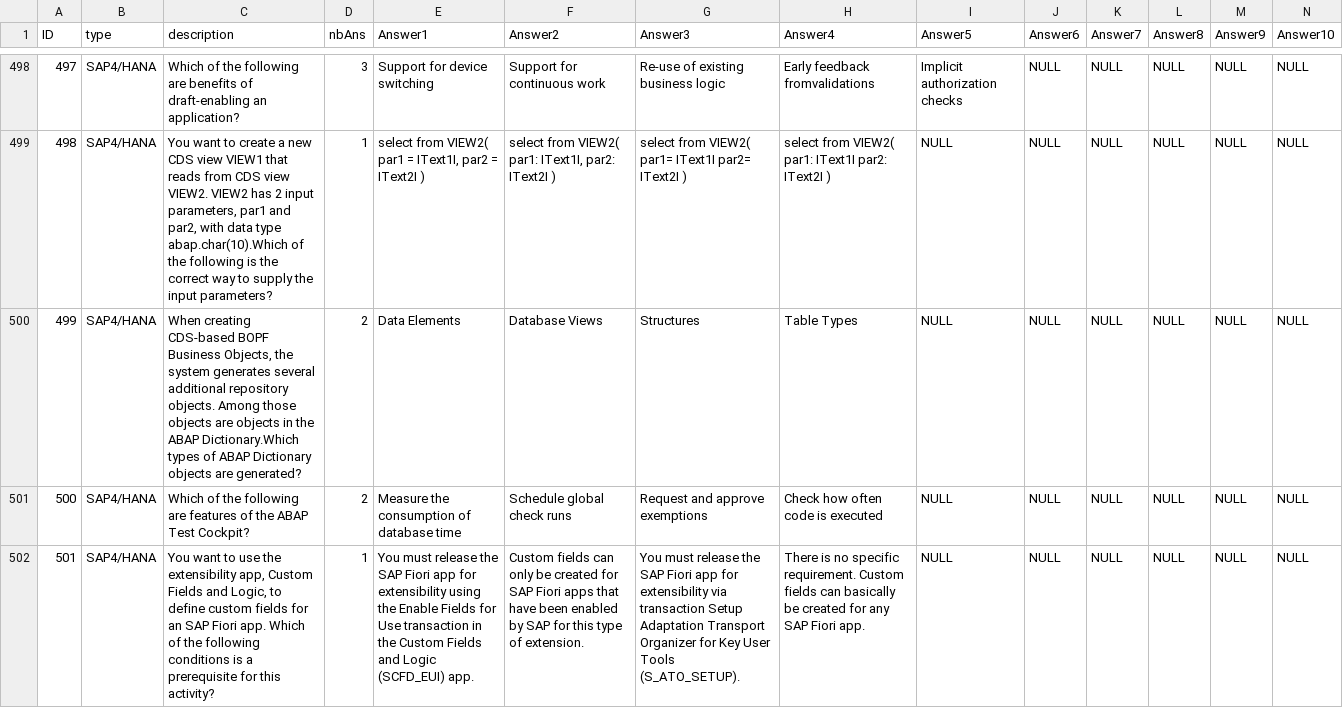
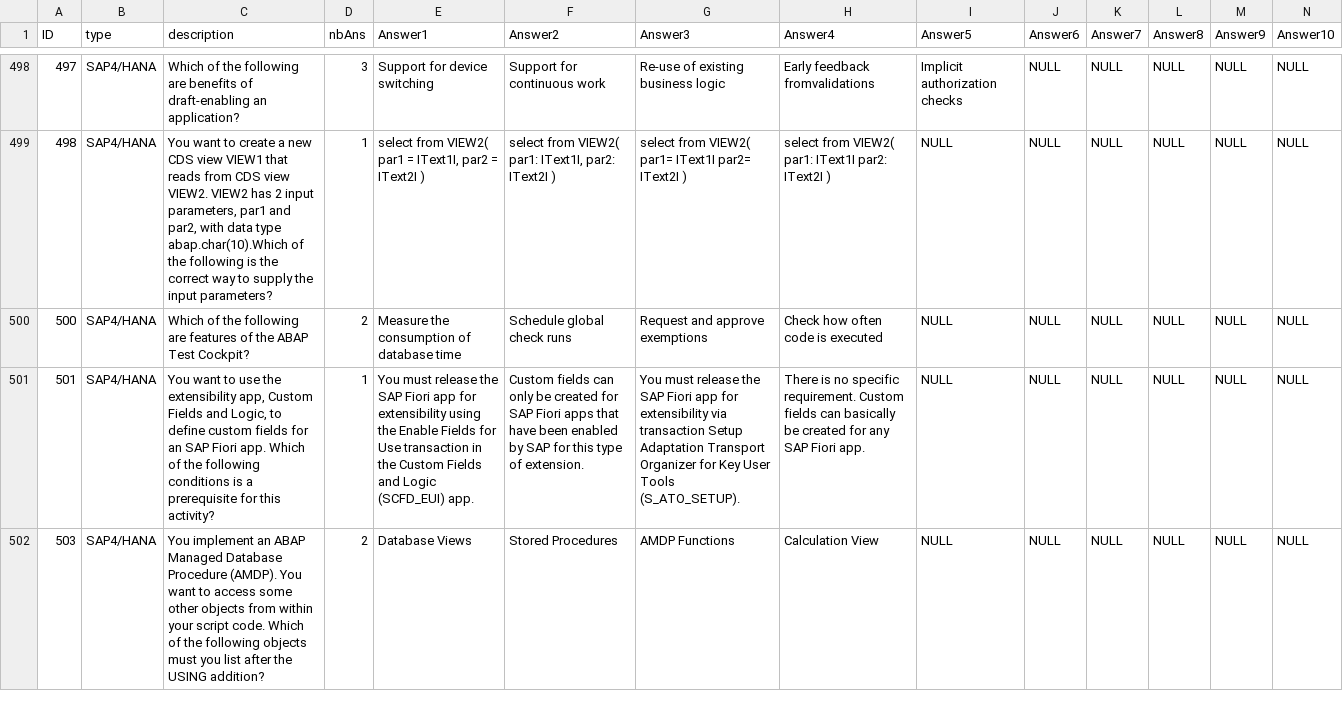
Before and after one commit to RemiB99/SAP_Certif_Pub, a CSV file: db/csv/my.application-Questions.csv, drawn as a sheet; only a part is shown, gaps mark what is left out; the shorter side is filled out with more unchanged rows; rows hold the shown columns only; the diff covers the shown part only; the diff names each change by its address in the sheet, - before the commit and + after, or states it on an @@ line.

Commit message:
removal remaining duplicatas / errors for SAP4/HANA questions v2

```diff
--- a/db/csv/my.application-Questions.csv
+++ b/db/csv/my.application-Questions.csv
-row 500: 499 | SAP4/HANA | When creating CDS-based BOPF Business Objects, the system generates several additional repository objects. Among those objects are objects in the ABAP Dictionary.Which types of ABAP Dictionary objects are generated? | 2 | Data Elements | Database Views | Structures | Table Types | NULL | NULL | NULL | NULL | NULL | NULL
```
Also changed, not shown: 3 removed rows and 4 edited cells elsewhere in this file.
